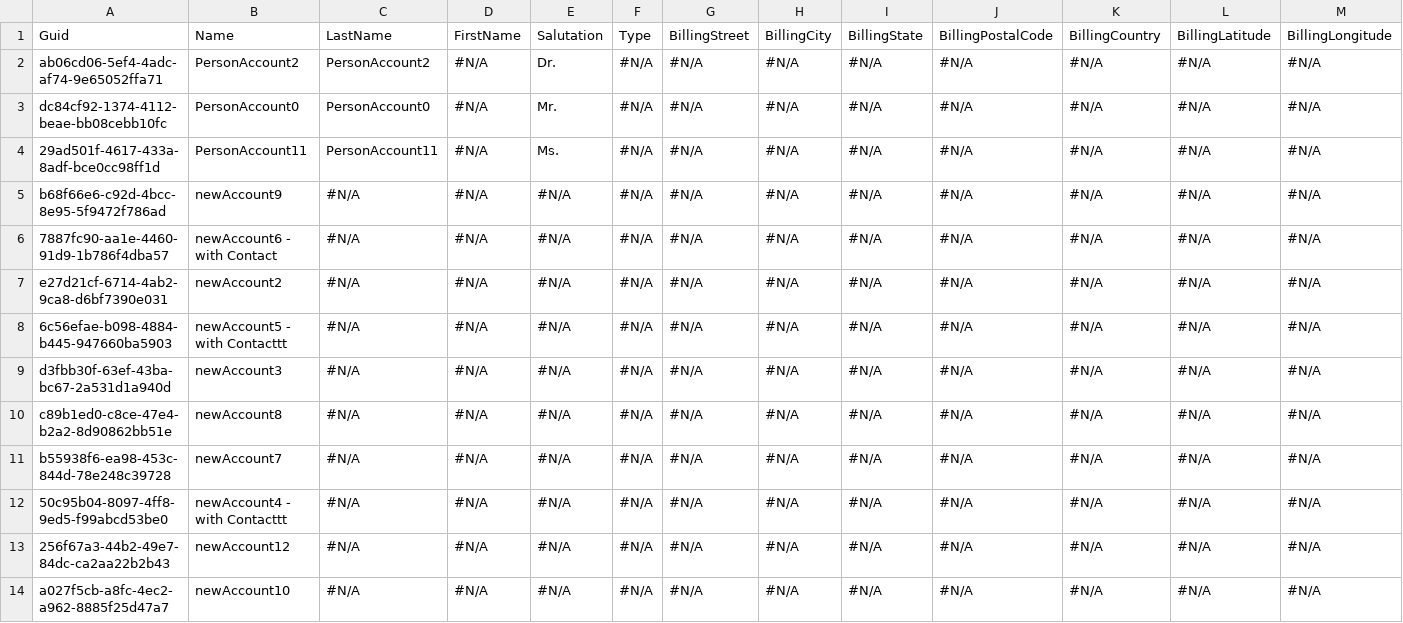
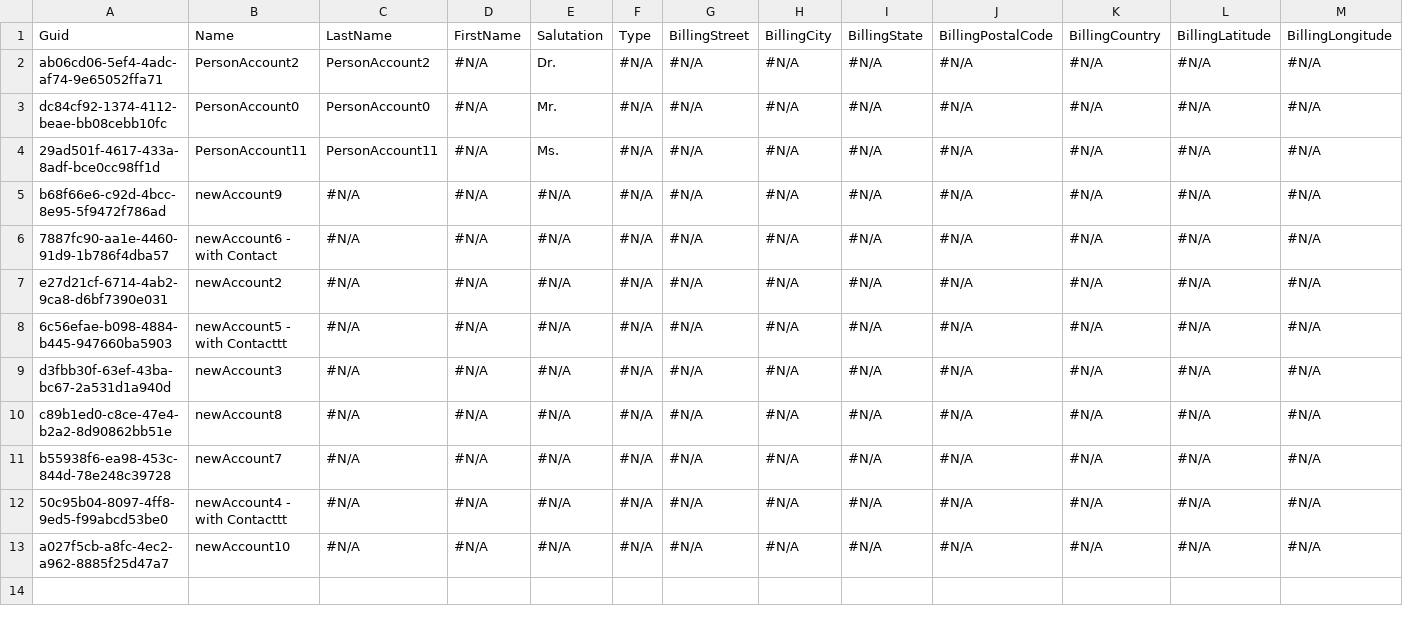
Before and after one commit to lzhdanovich/pm-6038, a CSV file: data123/Account.csv, drawn as a sheet; only a part is shown; rows hold the shown columns only; the diff names each change by its address in the sheet, - before the commit and + after, or states it on an @@ line.

Commit message:
Update Account.csv

```diff
--- a/data123/Account.csv
+++ b/data123/Account.csv
-row 13: 256f67a3-44b2-49e7-84dc-ca2aa22b2b43 | newAccount12 | #N/A | #N/A | #N/A | #N/A | #N/A | #N/A | #N/A | #N/A | #N/A | #N/A | #N/A
```
